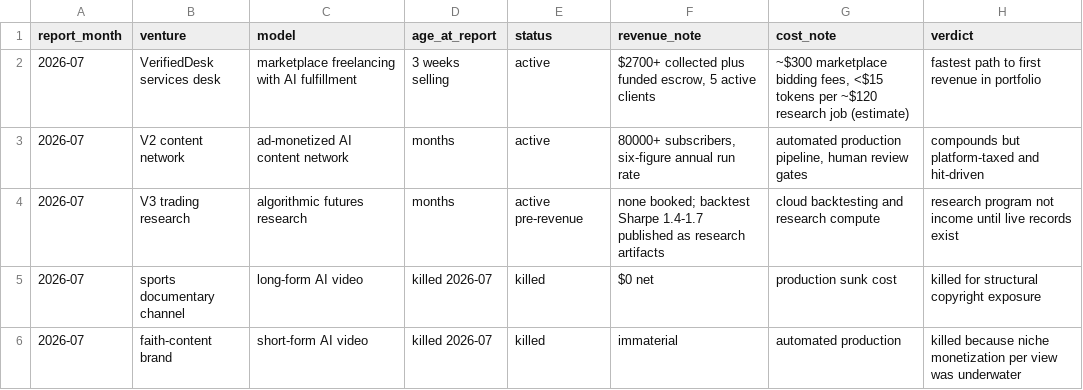
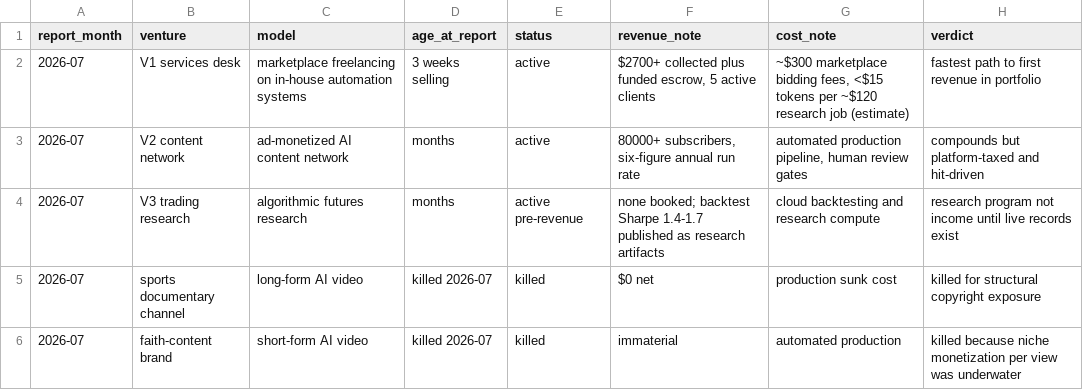
Before and after one commit to vinnypolitan/aibusinessledger-site, a CSV file: data/portfolio_2026-07.csv, drawn as a sheet.

Commit message:
Publisher and V1 described in tool vocabulary; venture labels anonymized

```diff
--- a/data/portfolio_2026-07.csv
+++ b/data/portfolio_2026-07.csv
@@ -1,3 +1,3 @@
 report_month,venture,model,age_at_report,status,revenue_note,cost_note,verdict
-2026-07,VerifiedDesk services desk,marketplace freelancing with AI fulfillment,3 weeks selling,active,"$2700+ collected plus funded escrow, 5 active clients","~$300 marketplace bidding fees, <$15 tokens per ~$120 research job (estimate)",fastest path to first revenue in portfolio
+2026-07,V1 services desk,marketplace freelancing on in-house automation systems,3 weeks selling,active,"$2700+ collected plus funded escrow, 5 active clients","~$300 marketplace bidding fees, <$15 tokens per ~$120 research job (estimate)",fastest path to first revenue in portfolio
 2026-07,V2 content network,ad-monetized AI content network,months,active,"80000+ subscribers, six-figure annual run rate","automated production pipeline, human review gates",compounds but platform-taxed and hit-driven
```
Also changed, not shown: 5 other files.
